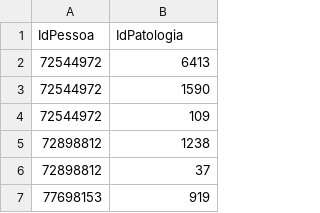
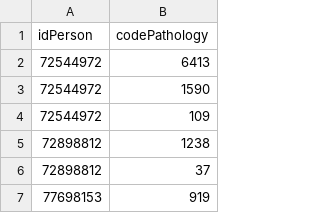
Before and after one commit to santanche/lab2learn, a CSV file: data/faers-2017/sideeffect.csv, drawn as a sheet; only a part is shown; removed rows and columns are numbered as before the commit, all else as after; the diff names each change by its address in the sheet, - before the commit and + after, or states it on an @@ line.

Commit message:
FAERS Lab updates

```diff
--- a/data/faers-2017/sideeffect.csv
+++ b/data/faers-2017/sideeffect.csv
-row 1: IdPessoa | IdPatologia
+row 1: idPerson | codePathology
```
Also changed, not shown: 6 other files.
